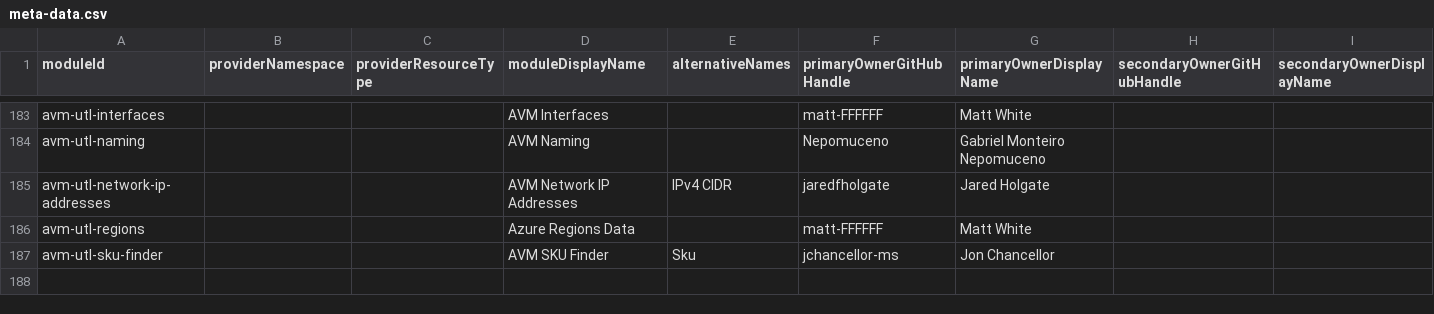
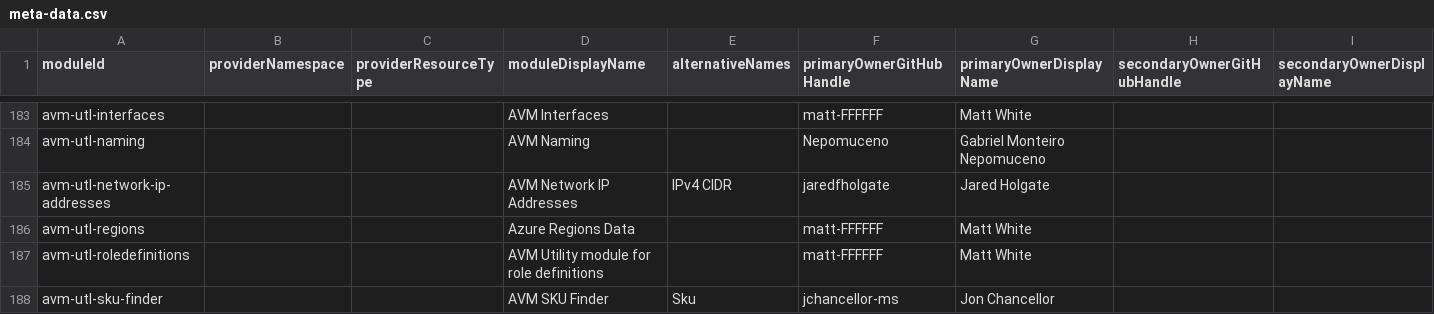
Before and after one commit to Azure/avm-terraform-governance, a CSV file: tf-repo-mgmt/repository-meta-data/meta-data.csv, drawn as a sheet; only a part is shown, gaps mark what is left out; the diff names each change by its address in the sheet, - before the commit and + after, or states it on an @@ line.

Commit message:
chore: add avm-utl-roledefinitions metadata (#290)

```diff
--- a/tf-repo-mgmt/repository-meta-data/meta-data.csv
+++ b/tf-repo-mgmt/repository-meta-data/meta-data.csv
+row 187: avm-utl-roledefinitions |  |  | AVM Utility module for role definitions |  | matt-FFFFFF | Matt White
```
